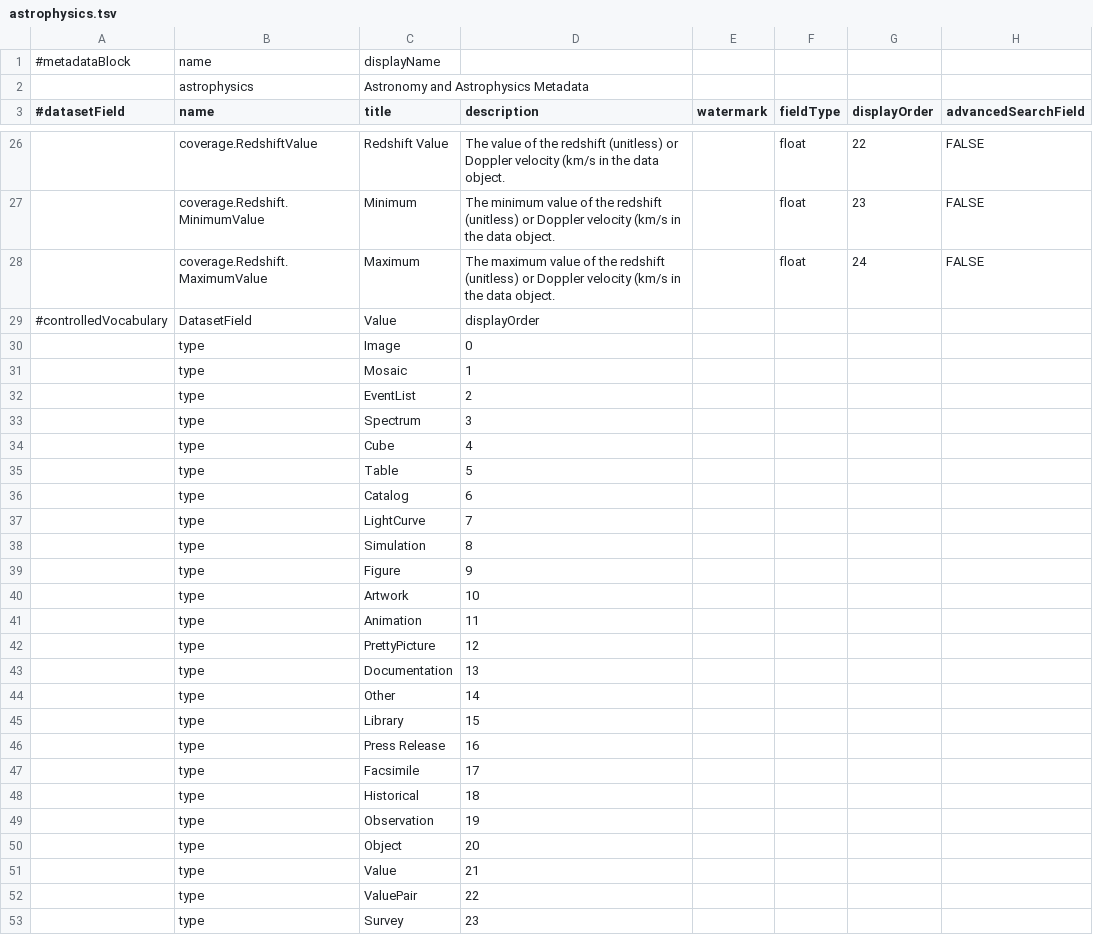
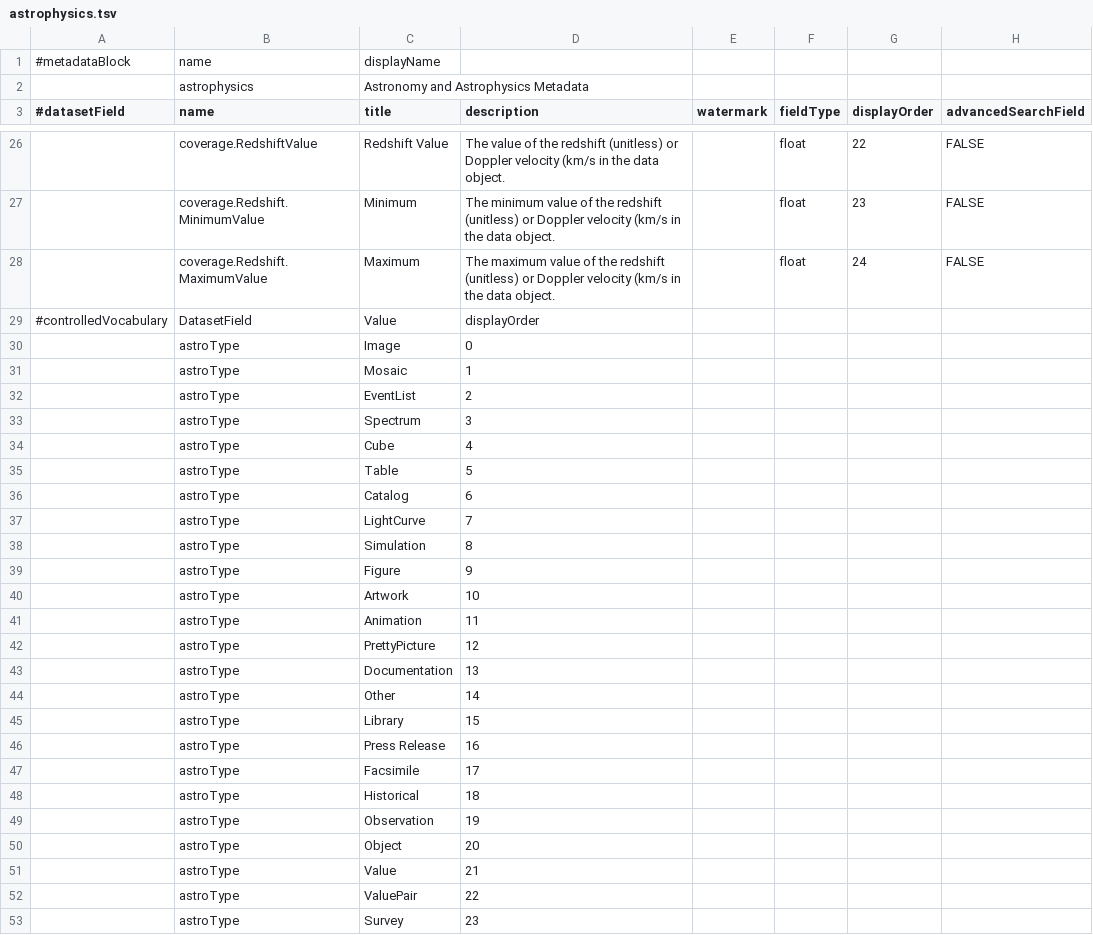
Before and after one commit to IQSS/dataverse, a TSV file: scripts/api/data/metadatablocks/astrophysics.tsv, drawn as a sheet; only a part is shown, gaps mark what is left out; the diff names each change by its address in the sheet, - before the commit and + after, or states it on an @@ line.

Commit message:
Fixed mismatched type vs astroType CV DatasetFieldValue in astrophysics.tsv
Also removed #controlledVocabulart from social_science.tsv since there
is none.

```diff
--- a/scripts/api/data/metadatablocks/astrophysics.tsv
+++ b/scripts/api/data/metadatablocks/astrophysics.tsv
-B30:B53 (name): type
+B30:B53 (name): astroType
```
Also changed, not shown: scripts/api/data/metadatablocks/social_science.tsv.
